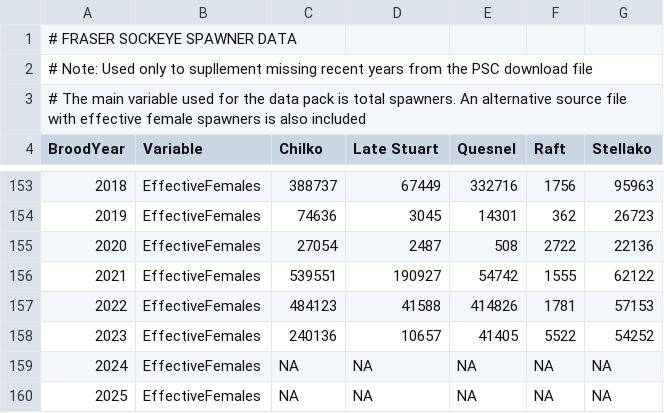
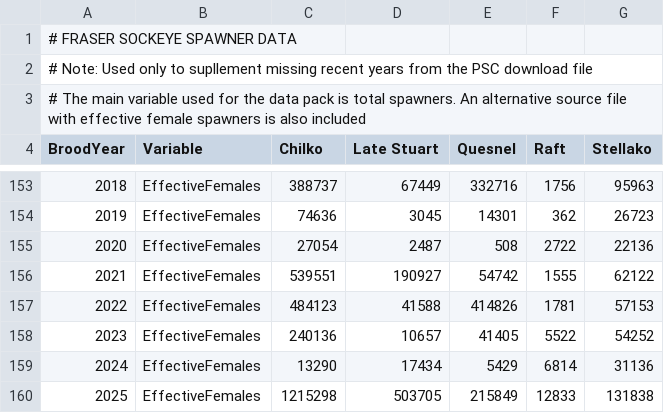
Before and after one commit to SOLV-Code/SalmonPrize_DataManagement, a CSV file: DATA/2026_Sockeye_International/Fraser/1_SourceData/DFO_SpawnerFile/DFO_SpawnerData_SupplementarySource.csv, drawn as a sheet; only a part is shown, gaps mark what is left out.

Commit message:
Fraser and Bristol Bay data packs done

```diff
--- a/DATA/2026_Sockeye_International/Fraser/1_SourceData/DFO_SpawnerFile/DFO_SpawnerData_SupplementarySource.csv
+++ b/DATA/2026_Sockeye_International/Fraser/1_SourceData/DFO_SpawnerFile/DFO_SpawnerData_SupplementarySource.csv
@@ -158,3 +158,3 @@ BroodYear,Variable,Chilko,Late Stuart,Quesnel,Raft,Stellako
 2023,EffectiveFemales,240136,10657,41405,5522,54252
-2024,EffectiveFemales,NA,NA,NA,NA,NA
-2025,EffectiveFemales,NA,NA,NA,NA,NA
+2024,EffectiveFemales,13290,17434,5429,6814,31136
+2025,EffectiveFemales,1215298,503705,215849,12833,131838
```
Also changed, not shown: DATA/2026_Sockeye_International/Fraser/DataPackage_Fraser_2026/ALT_Spawners_EffectiveFemales_FRASER_2026.csv, 13 other files.
